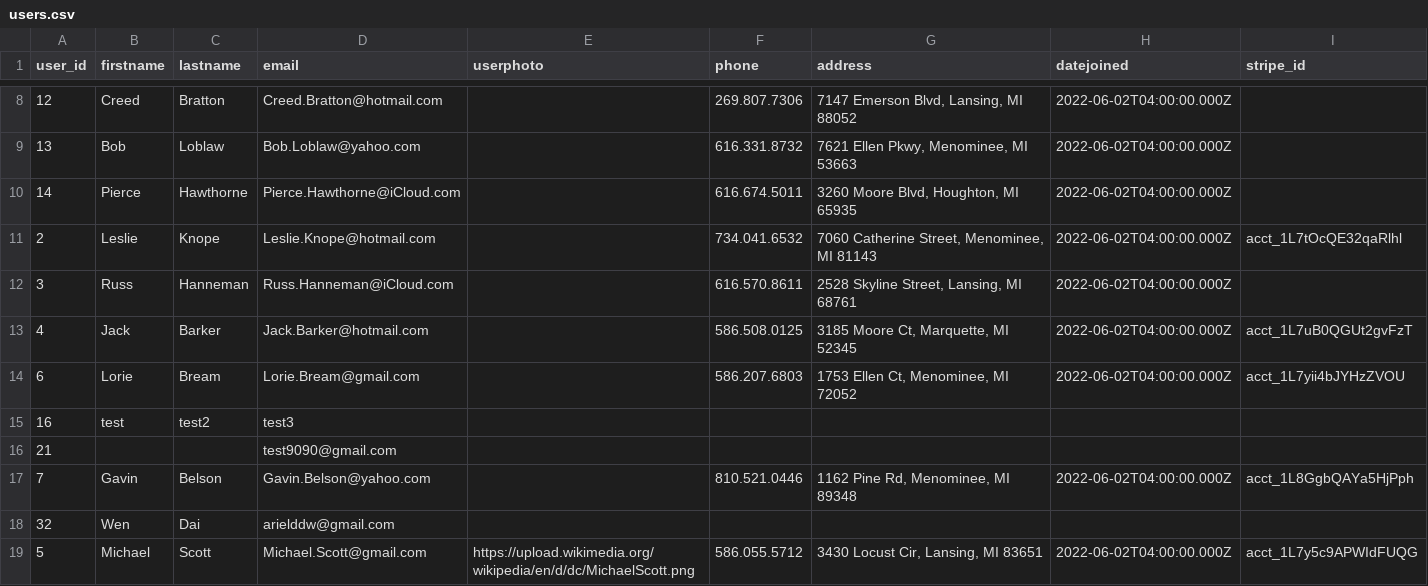
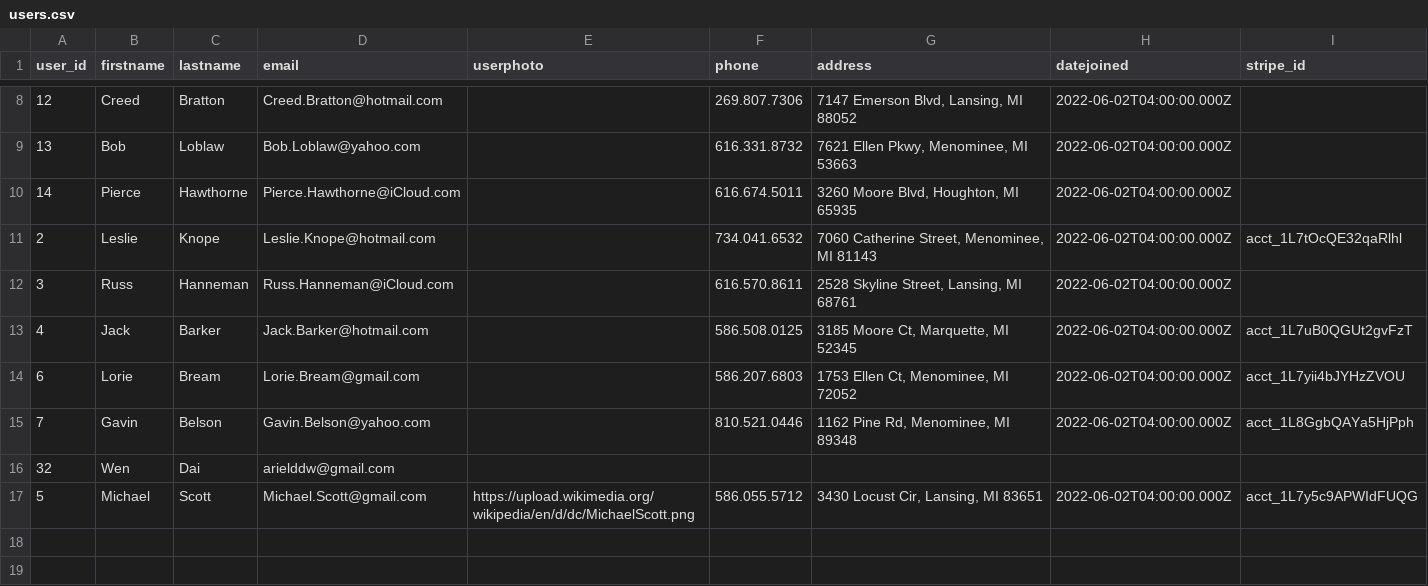
Before and after one commit to rpp33-boc-atlantic/garager, a CSV file: server/database/users.csv, drawn as a sheet; only a part is shown, gaps mark what is left out.

Commit message:
deleted one user that was erroring out code

```diff
--- a/server/database/users.csv
+++ b/server/database/users.csv
@@ -14,4 +14,2 @@ user_id,firstname,lastname,email,userphoto,phone,address,datejoined,stripe_id
 6,Lorie,Bream,Lorie.Bream@gmail.com,,586.207.6803,"1753 Ellen Ct, Menominee, MI 72052",2022-06-02T04:00:00.000Z,acct_1L7yii4bJYHzZVOU
-16,test,test2,test3,,,,,
-21,,,test9090@gmail.com,,,,,
 7,Gavin,Belson,Gavin.Belson@yahoo.com,,810.521.0446,"1162 Pine Rd, Menominee, MI 89348",2022-06-02T04:00:00.000Z,acct_1L8GgbQAYa5HjPph
```
